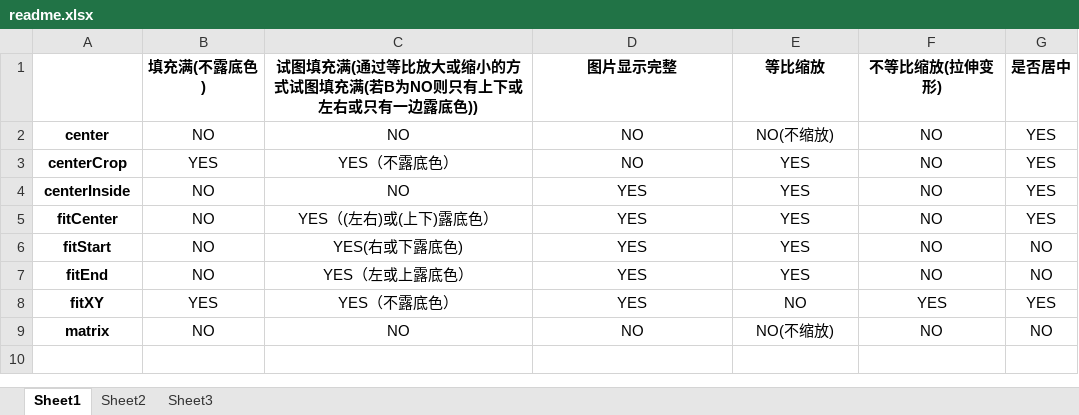
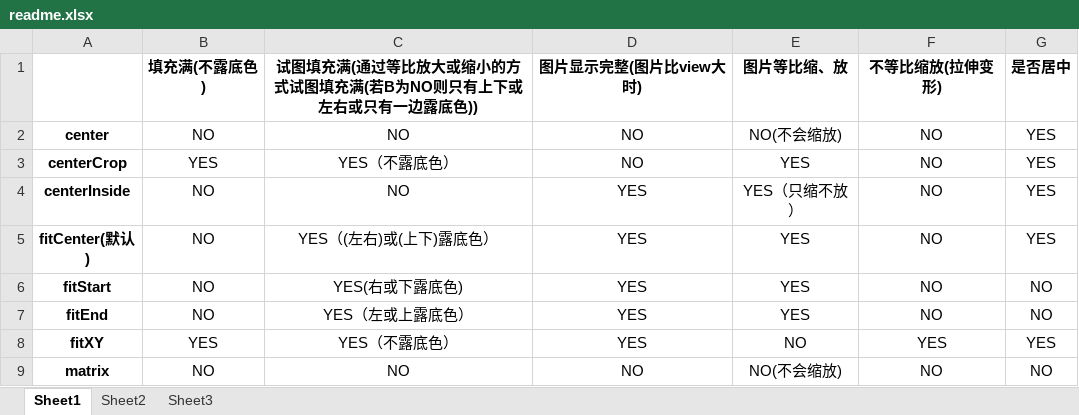
Before and after one commit to taoranziwangji/ImageViewScaleTypeDemo, an Excel workbook: readme.xlsx, sheet Sheet1, drawn as a sheet; values as stored, in another font and other column widths than the file's, no borders; the diff names each change by its address in the sheet, - before the commit and + after, or states it on an @@ line.

Commit message:
1.3更改readme.xls描述

```diff
--- a/readme.xlsx (sheet Sheet1)
+++ b/readme.xlsx (sheet Sheet1)
-D1: 图片显示完整
+D1: 图片显示完整(图片比view大时)
-E1: 等比缩放
+E1: 图片等比缩、放
-E2 (图片等比缩、放): NO(不缩放)
+E2 (图片等比缩、放): NO(不会缩放)
-E4 (图片等比缩、放): YES
+E4 (图片等比缩、放): YES（只缩不放）
-A5: fitCenter
+A5: fitCenter(默认)
-E9 (图片等比缩、放): NO(不缩放)
+E9 (图片等比缩、放): NO(不会缩放)
```
